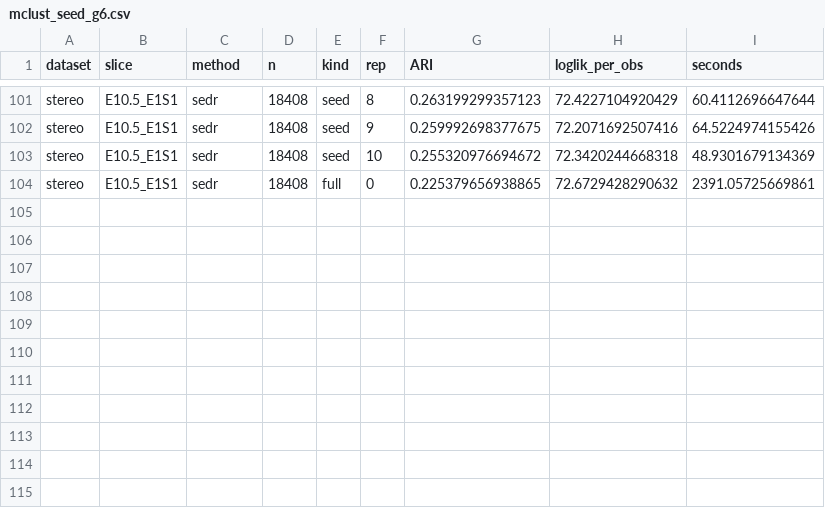
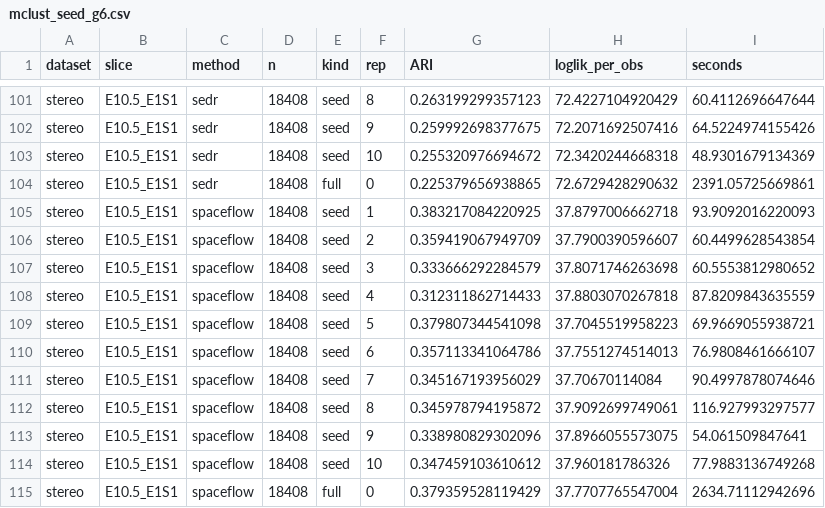
Before and after one commit to bkpaulvt-dev/Spatial, a CSV file: results/mclust_seed_g6.csv, drawn as a sheet; only a part is shown, gaps mark what is left out; the diff names each change by its address in the sheet, - before the commit and + after, or states it on an @@ line.

```diff
--- a/results/mclust_seed_g6.csv
+++ b/results/mclust_seed_g6.csv
+row 105: stereo | E10.5_E1S1 | spaceflow | 18408 | seed | 1 | 0.383217084220925 | 37.8797006662718 | 93.9092016220093
+row 106: stereo | E10.5_E1S1 | spaceflow | 18408 | seed | 2 | 0.359419067949709 | 37.7900390596607 | 60.4499628543854
+row 107: stereo | E10.5_E1S1 | spaceflow | 18408 | seed | 3 | 0.333666292284579 | 37.8071746263698 | 60.5553812980652
+row 108: stereo | E10.5_E1S1 | spaceflow | 18408 | seed | 4 | 0.312311862714433 | 37.8803070267818 | 87.8209843635559
+row 109: stereo | E10.5_E1S1 | spaceflow | 18408 | seed | 5 | 0.379807344541098 | 37.7045519958223 | 69.9669055938721
+row 110: stereo | E10.5_E1S1 | spaceflow | 18408 | seed | 6 | 0.357113341064786 | 37.7551274514013 | 76.9808461666107
+row 111: stereo | E10.5_E1S1 | spaceflow | 18408 | seed | 7 | 0.345167193956029 | 37.70670114084 | 90.4997878074646
+row 112: stereo | E10.5_E1S1 | spaceflow | 18408 | seed | 8 | 0.345978794195872 | 37.9092699749061 | 116.927993297577
+row 113: stereo | E10.5_E1S1 | spaceflow | 18408 | seed | 9 | 0.338980829302096 | 37.8966055573075 | 54.061509847641
+row 114: stereo | E10.5_E1S1 | spaceflow | 18408 | seed | 10 | 0.347459103610612 | 37.960181786326 | 77.9883136749268
+row 115: stereo | E10.5_E1S1 | spaceflow | 18408 | full | 0 | 0.379359528119429 | 37.7707765547004 | 2634.71112942696
```
